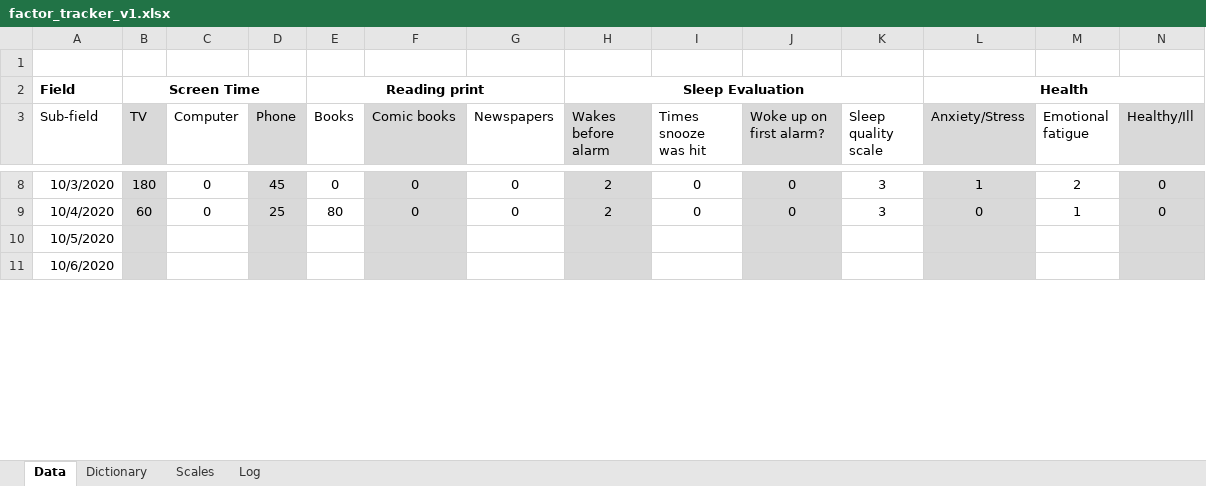
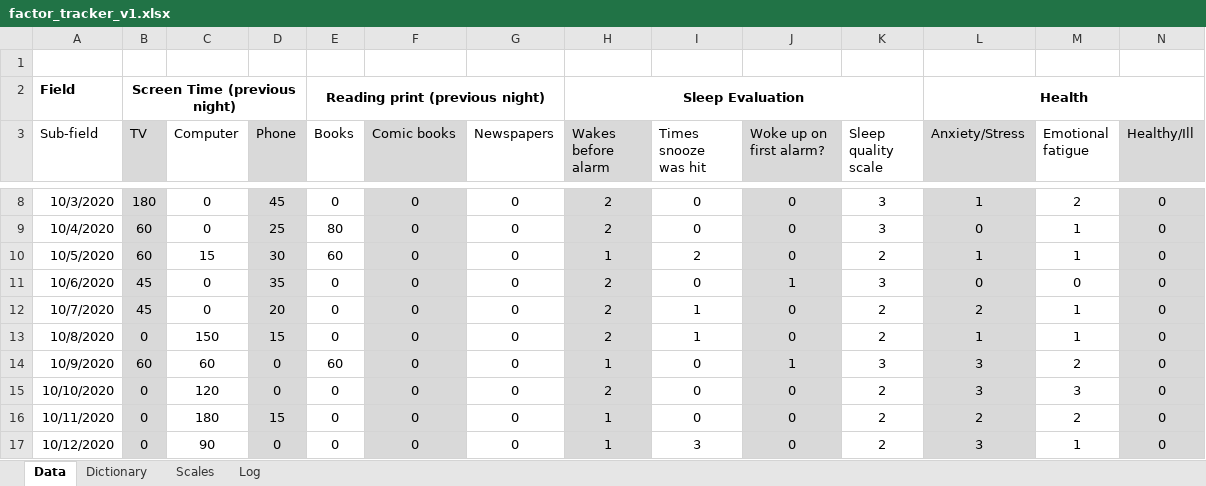
Before and after one commit to zachary-trozenski/dat203_ccac, an Excel workbook: visualize_yourself/factor_tracker/factor_tracker_v1.xlsx, sheet Data, drawn as a sheet; only a part is shown, gaps mark what is left out; values as stored, in another font and other column widths than the file's, no borders; rows hold the shown columns only; the diff covers the shown part only; the diff names each change by its address in the sheet, - before the commit and + after, or states it on an @@ line.

Commit message:
Adding updated tracker informationand peer lesson materials

```diff
--- a/visualize_yourself/factor_tracker/factor_tracker_v1.xlsx (sheet Data)
+++ b/visualize_yourself/factor_tracker/factor_tracker_v1.xlsx (sheet Data)
-B2 (TV): Screen Time
+B2 (TV): Screen Time (previous night)
-E2 (Books): Reading print
+E2 (Books): Reading print (previous night)
-B10 (TV): (empty)
+B10 (TV): 60
-C10 (Computer): (empty)
+C10 (Computer): 15
-D10 (Phone): (empty)
+D10 (Phone): 30
-E10 (Books): (empty)
+E10 (Books): 60
-F10:F11 (Comic books): (empty)
+F10:F11 (Comic books): 0
-G10:G11 (Newspapers): (empty)
+G10:G11 (Newspapers): 0
-H10 (Wakes before alarm): (empty)
+H10 (Wakes before alarm): 1
-I10 (Times snooze was hit): (empty)
+I10 (Times snooze was hit): 2
-J10 (Woke up on first alarm?): (empty)
+J10 (Woke up on first alarm?): 0
-K10 (Sleep quality scale): (empty)
+K10 (Sleep quality scale): 2
-L10 (Anxiety/Stress): (empty)
+L10 (Anxiety/Stress): 1
-M10 (Emotional fatigue): (empty)
+M10 (Emotional fatigue): 1
-N10:N11 (Healthy/Ill): (empty)
+N10:N11 (Healthy/Ill): 0
-B11 (TV): (empty)
+B11 (TV): 45
-C11 (Computer): (empty)
+C11 (Computer): 0
-D11 (Phone): (empty)
+D11 (Phone): 35
-E11 (Books): (empty)
+E11 (Books): 0
-H11 (Wakes before alarm): (empty)
+H11 (Wakes before alarm): 2
-I11 (Times snooze was hit): (empty)
+I11 (Times snooze was hit): 0
-J11 (Woke up on first alarm?): (empty)
+J11 (Woke up on first alarm?): 1
-K11 (Sleep quality scale): (empty)
+K11 (Sleep quality scale): 3
-L11 (Anxiety/Stress): (empty)
+L11 (Anxiety/Stress): 0
-M11 (Emotional fatigue): (empty)
+M11 (Emotional fatigue): 0
+row 12: 10/7/2020 | 45 | 0 | 20 | 0 | 0 | 0 | 2 | 1 | 0 | 2 | 2 | 1 | 0
+row 13: 10/8/2020 | 0 | 150 | 15 | 0 | 0 | 0 | 2 | 1 | 0 | 2 | 1 | 1 | 0
+row 14: 10/9/2020 | 60 | 60 | 0 | 60 | 0 | 0 | 1 | 0 | 1 | 3 | 3 | 2 | 0
+row 15: 10/10/2020 | 0 | 120 | 0 | 0 | 0 | 0 | 2 | 0 | 0 | 2 | 3 | 3 | 0
+row 16: 10/11/2020 | 0 | 180 | 15 | 0 | 0 | 0 | 1 | 0 | 0 | 2 | 2 | 2 | 0
+row 17: 10/12/2020 | 0 | 90 | 0 | 0 | 0 | 0 | 1 | 3 | 0 | 2 | 3 | 1 | 0
```
Also changed, not shown: 6 added rows and 11 edited cells elsewhere in this sheet, sheet Log, sheet Scales, 5 other files.
